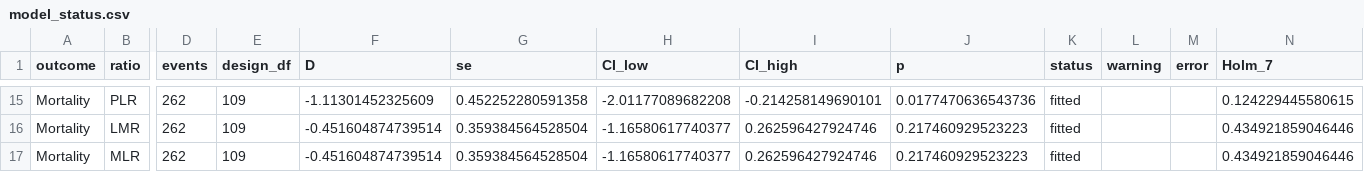
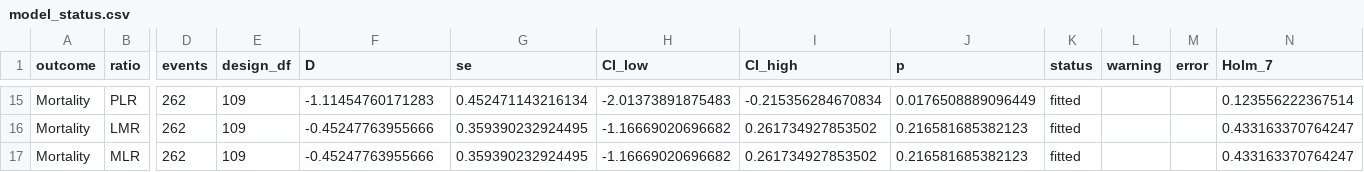
Before and after one commit to galarzabalada712-bot/HPV-fixed-ratio-reproducibility, a CSV file: alcohol_four_level_20261102/models/model_status.csv, drawn as a sheet; only a part is shown, gaps mark what is left out; the diff covers the shown part only; the diff names each change by its address in the sheet, - before the commit and + after, or states it on an @@ line.

```diff
--- a/alcohol_four_level_20261102/models/model_status.csv
+++ b/alcohol_four_level_20261102/models/model_status.csv
-F15 (D): -1.11301452325609
+F15 (D): -1.11454760171283
-G15 (se): 0.452252280591358
+G15 (se): 0.452471143216134
-H15 (CI_low): -2.01177089682208
+H15 (CI_low): -2.01373891875483
-I15 (CI_high): -0.214258149690101
+I15 (CI_high): -0.215356284670834
-J15 (p): 0.0177470636543736
+J15 (p): 0.0176508889096449
-N15 (Holm_7): 0.124229445580615
+N15 (Holm_7): 0.123556222367514
-F16:F17 (D): -0.451604874739514
+F16:F17 (D): -0.45247763955666
-G16:G17 (se): 0.359384564528504
+G16:G17 (se): 0.359390232924495
-H16:H17 (CI_low): -1.16580617740377
+H16:H17 (CI_low): -1.16669020696682
-I16:I17 (CI_high): 0.262596427924746
+I16:I17 (CI_high): 0.261734927853502
-J16:J17 (p): 0.217460929523223
+J16:J17 (p): 0.216581685382123
-N16:N17 (Holm_7): 0.434921859046446
+N16:N17 (Holm_7): 0.433163370764247
```
Also changed, not shown: 30 edited cells elsewhere in this file, MANIFEST.csv, reference/constraint.csv, 4 other files.
